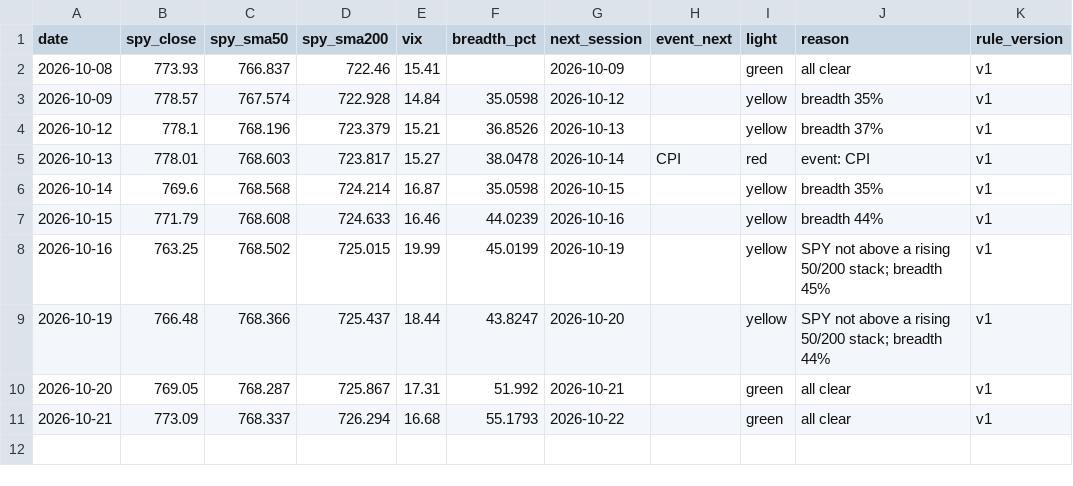
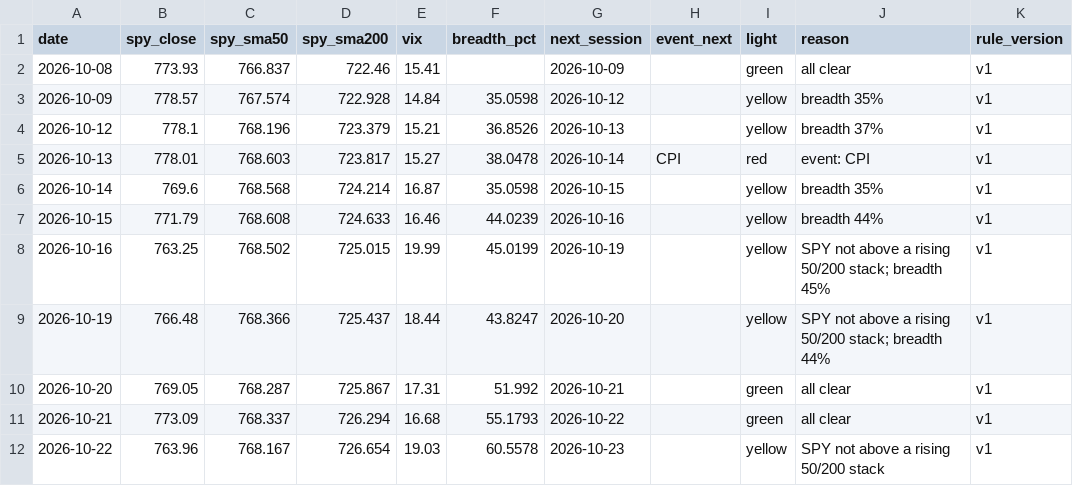
Before and after one commit to Topcat357/Strong-Stock-Lab, a CSV file: data/macro.csv, drawn as a sheet.

```diff
--- a/data/macro.csv
+++ b/data/macro.csv
@@ -11 +11,2 @@ date,spy_close,spy_sma50,spy_sma200,vix,breadth_pct,next_session,event_next,ligh
 2026-10-21,773.09,768.337,726.294,16.68,55.1793,2026-10-22,,green,all clear,v1
+2026-10-22,763.96,768.167,726.654,19.03,60.5578,2026-10-23,,yellow,SPY not above a rising 50/200 stack,v1
```
Also changed, not shown: data/news_tags.csv, data/setups.csv, 5 other files.
